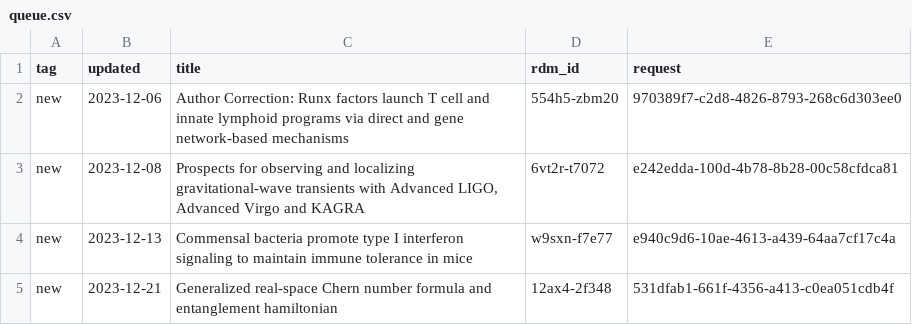
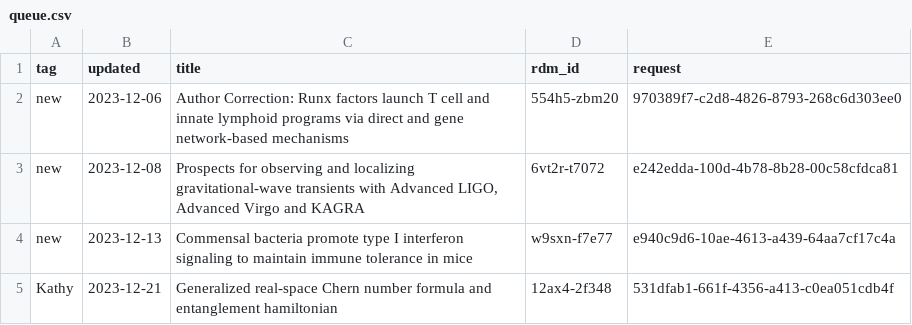
Before and after one commit to caltechlibrary/irdm-queue-portal, a CSV file: queue.csv, drawn as a sheet.

Commit message:
New data harvest

```diff
--- a/queue.csv
+++ b/queue.csv
@@ -4,2 +4,2 @@ new,2023-12-08,"Prospects for observing and localizing gravitational-wave transi
 new,2023-12-13,Commensal bacteria promote type I interferon signaling to maintain immune tolerance in mice,w9sxn-f7e77,e940c9d6-10ae-4613-a439-64aa7cf17c4a
-new,2023-12-21,Generalized real-space Chern number formula and entanglement hamiltonian,12ax4-2f348,531dfab1-661f-4356-a413-c0ea051cdb4f
+Kathy,2023-12-21,Generalized real-space Chern number formula and entanglement hamiltonian,12ax4-2f348,531dfab1-661f-4356-a413-c0ea051cdb4f
```
